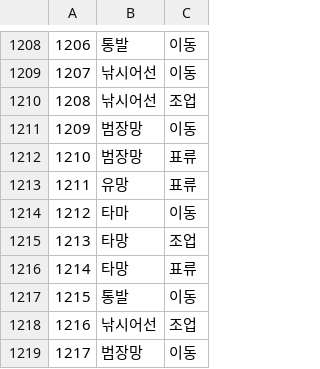
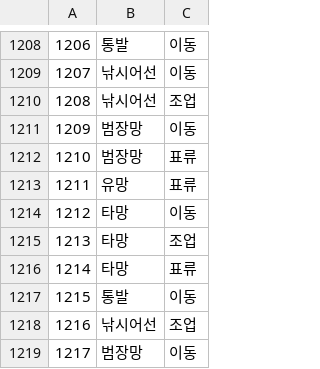
Before and after one commit to KingMinChan/FIshing_vessel, a CSV file: data.csv, drawn as a sheet; only a part is shown, gaps mark what is left out.

Commit message:
data update

```diff
--- a/data.csv
+++ b/data.csv
@@ -1213,3 +1213,3 @@
 1211,유망,표류
-1212,타마,이동
+1212,타망,이동
 1213,타망,조업
```
Also changed, not shown: 1 other file.
